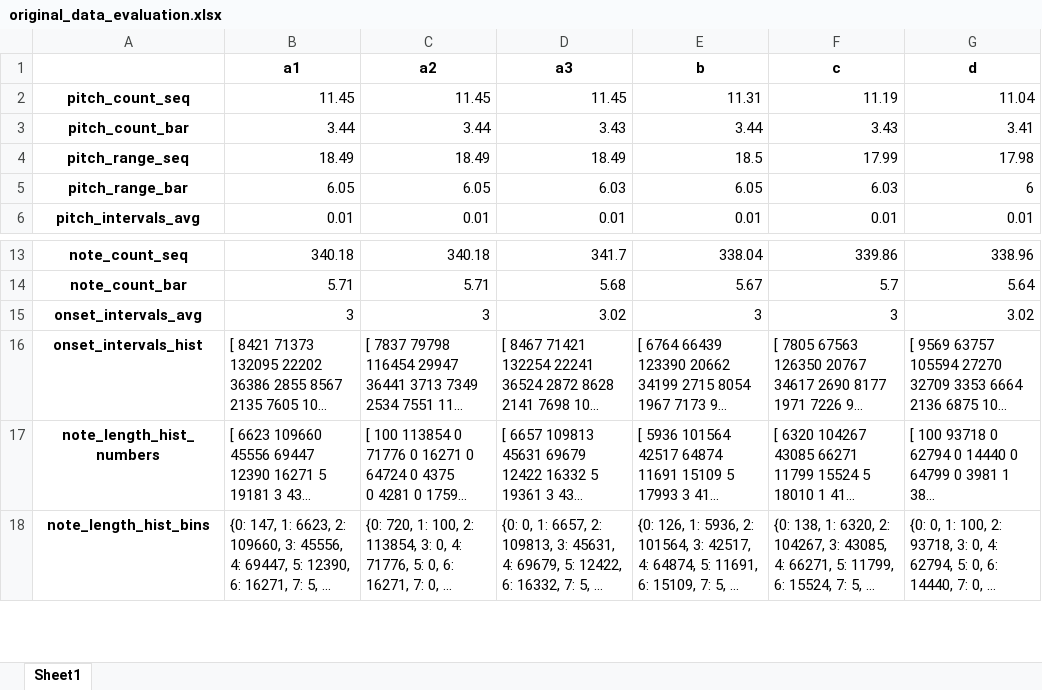
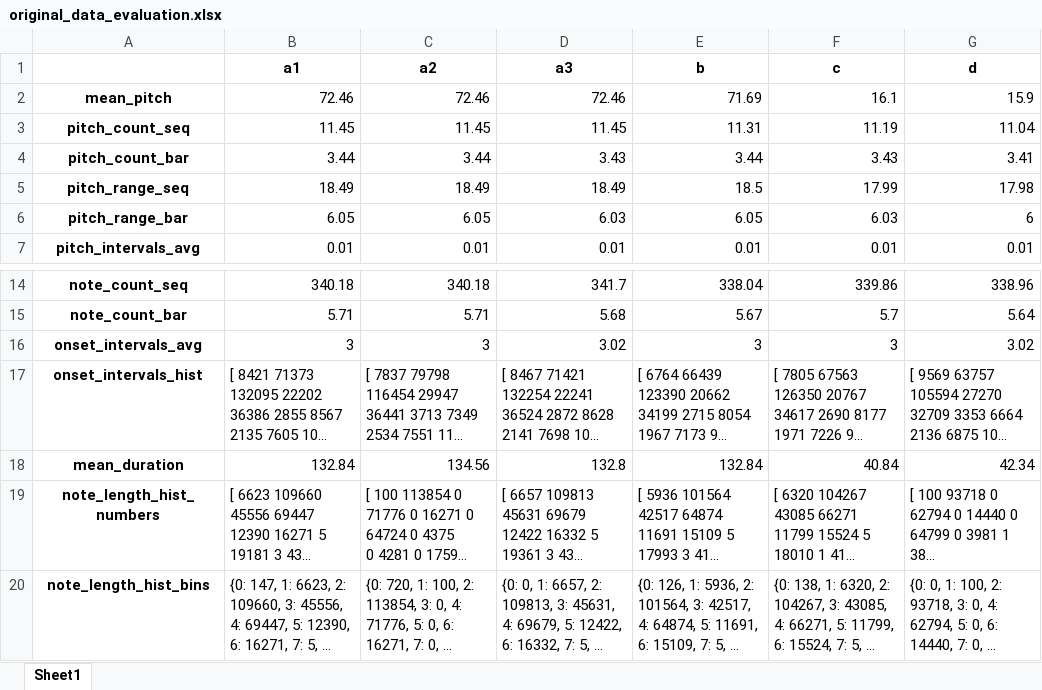
Before and after one commit to Julia2300/composing_music_ml, an Excel workbook: 0_data/8_predictions/original_data_evaluation.xlsx, sheet Sheet1, drawn as a sheet; only a part is shown, gaps mark what is left out; long unchanged cells end in …; values as stored, in another font and other column widths than the file's, no borders; the diff names each change by its address in the sheet, - before the commit and + after, or states it on an @@ line.

```diff
--- a/0_data/8_predictions/original_data_evaluation.xlsx (sheet Sheet1)
+++ b/0_data/8_predictions/original_data_evaluation.xlsx (sheet Sheet1)
+row 2: mean_pitch | 72.46 | 72.46 | 72.46 | 71.69 | 16.1 | 15.9
+row 18: mean_duration | 132.84 | 134.56 | 132.8 | 132.84 | 40.84 | 42.34
```
Also changed, not shown: 0_data/8_predictions/model_evaluation.xlsx, 2 other files.
